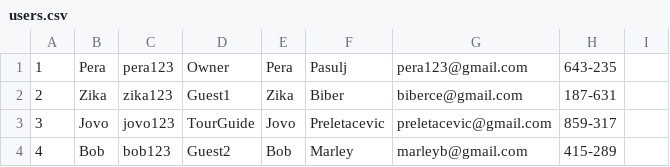
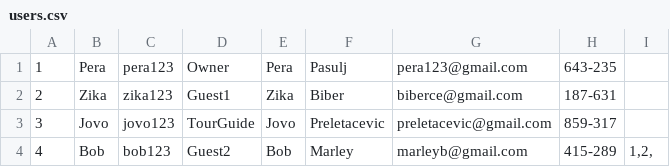
Before and after one commit to breskva01/SIMS-Projekat-Grupa4-TimD, a CSV file: InitialProject/InitialProject/Resources/Data/users.csv, drawn as a sheet; the diff names each change by its address in the sheet, - before the commit and + after, or states it on an @@ line.

```diff
--- a/InitialProject/InitialProject/Resources/Data/users.csv
+++ b/InitialProject/InitialProject/Resources/Data/users.csv
-I4: (empty)
+I4: 1,2,
```
Also changed, not shown: 14 other files.
